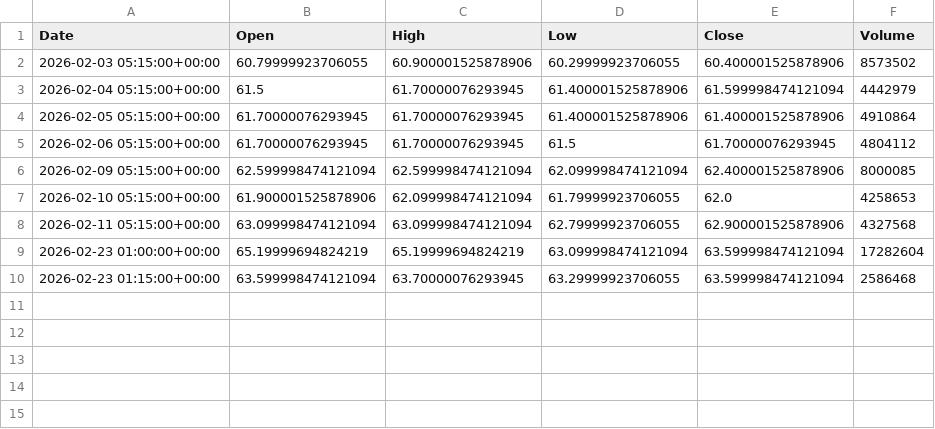
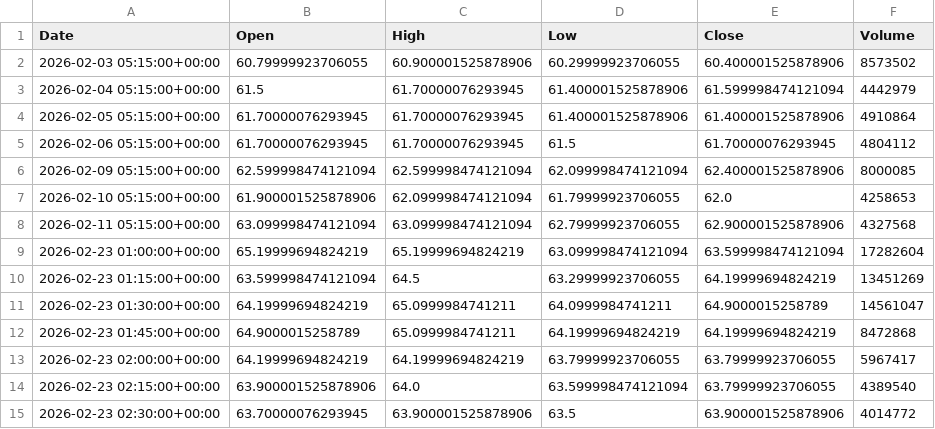
Before and after one commit to ericsutw/basic, a CSV file: data/currency/UMC.csv, drawn as a sheet.

```diff
--- a/data/currency/UMC.csv
+++ b/data/currency/UMC.csv
@@ -9,2 +9,7 @@
 2026-02-23 01:00:00+00:00,65.19999694824219,65.19999694824219,63.099998474121094,63.599998474121094,17282604
-2026-02-23 01:15:00+00:00,63.599998474121094,63.70000076293945,63.29999923706055,63.599998474121094,2586468
+2026-02-23 01:15:00+00:00,63.599998474121094,64.5,63.29999923706055,64.19999694824219,13451269
+2026-02-23 01:30:00+00:00,64.19999694824219,65.0999984741211,64.0999984741211,64.9000015258789,14561047
+2026-02-23 01:45:00+00:00,64.9000015258789,65.0999984741211,64.19999694824219,64.19999694824219,8472868
+2026-02-23 02:00:00+00:00,64.19999694824219,64.19999694824219,63.79999923706055,63.79999923706055,5967417
+2026-02-23 02:15:00+00:00,63.900001525878906,64.0,63.599998474121094,63.79999923706055,4389540
+2026-02-23 02:30:00+00:00,63.70000076293945,63.900001525878906,63.5,63.900001525878906,4014772
```
Also changed, not shown: data/currency/BTC.csv, data/currency/Creative.csv, 7 other files.
